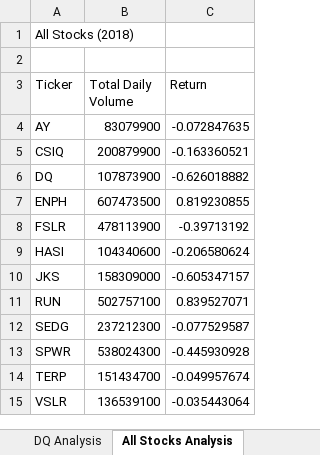
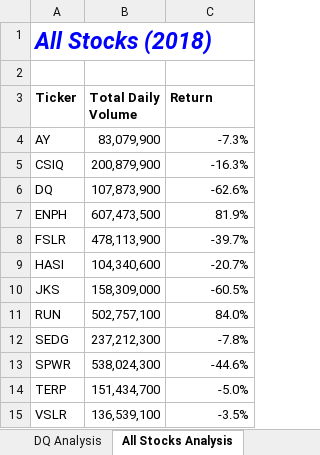
Before and after one commit to Samira786/stocks-analysis, an Excel workbook: green_stocks2.xlsm, sheet All Stocks Analysis, drawn as a sheet; values as stored, in another font and other column widths than the file's, no borders; the diff names each change by its address in the sheet, - before the commit and + after, or states it on an @@ line.

Commit message:
2.4.2 Conditional Formatting
Completed 2.4.2 Conditional Formatting

```diff
--- a/green_stocks2.xlsm (sheet All Stocks Analysis)
+++ b/green_stocks2.xlsm (sheet All Stocks Analysis)
@@ A1 bold: off → on, italic: off → on, text colour: black → #0000FF, text size: larger @@
-A3:C3 bold: off
+A3:C3 bold: on
-B4 (Total Daily Volume): 83079900
+B4 (Total Daily Volume): 83,079,900
-C4 (Return): -0.072847635
+C4 (Return): -7.3%
-B5 (Total Daily Volume): 200879900
+B5 (Total Daily Volume): 200,879,900
-C5 (Return): -0.163360521
+C5 (Return): -16.3%
-B6 (Total Daily Volume): 107873900
+B6 (Total Daily Volume): 107,873,900
-C6 (Return): -0.626018882
+C6 (Return): -62.6%
-B7 (Total Daily Volume): 607473500
+B7 (Total Daily Volume): 607,473,500
-C7 (Return): 0.819230855
+C7 (Return): 81.9%
-B8 (Total Daily Volume): 478113900
+B8 (Total Daily Volume): 478,113,900
-C8 (Return): -0.39713192
+C8 (Return): -39.7%
-B9 (Total Daily Volume): 104340600
+B9 (Total Daily Volume): 104,340,600
-C9 (Return): -0.206580624
+C9 (Return): -20.7%
-B10 (Total Daily Volume): 158309000
+B10 (Total Daily Volume): 158,309,000
-C10 (Return): -0.605347157
+C10 (Return): -60.5%
-B11 (Total Daily Volume): 502757100
+B11 (Total Daily Volume): 502,757,100
-C11 (Return): 0.839527071
+C11 (Return): 84.0%
-B12 (Total Daily Volume): 237212300
+B12 (Total Daily Volume): 237,212,300
-C12 (Return): -0.077529587
+C12 (Return): -7.8%
-B13 (Total Daily Volume): 538024300
+B13 (Total Daily Volume): 538,024,300
-C13 (Return): -0.445930928
+C13 (Return): -44.6%
-B14 (Total Daily Volume): 151434700
+B14 (Total Daily Volume): 151,434,700
-C14 (Return): -0.049957674
+C14 (Return): -5.0%
-B15 (Total Daily Volume): 136539100
+B15 (Total Daily Volume): 136,539,100
-C15 (Return): -0.035443064
+C15 (Return): -3.5%
```
